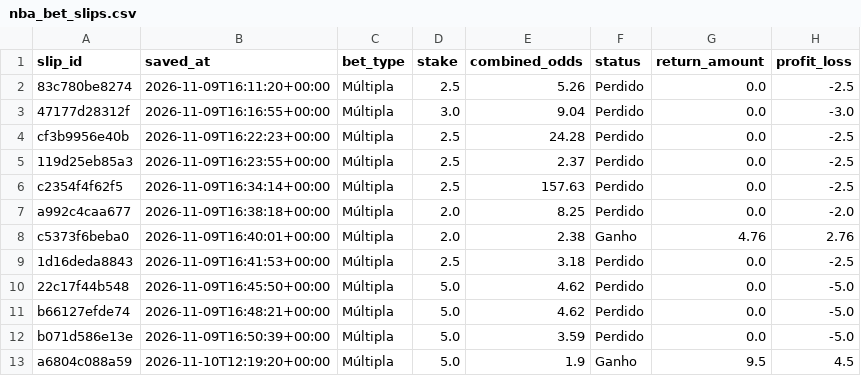
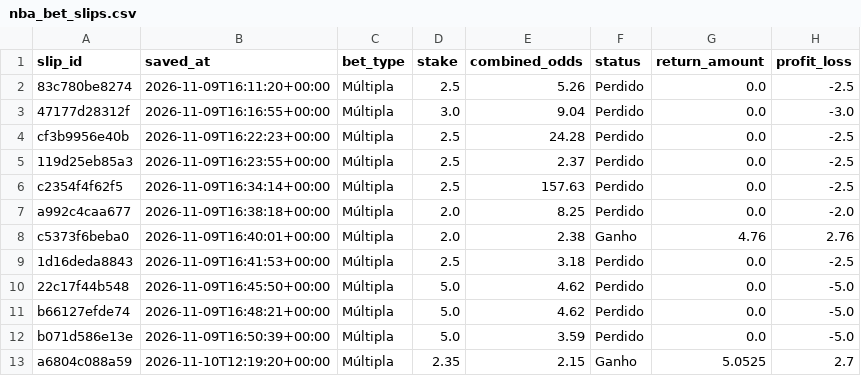
Before and after one commit to lmdpires/nba-lab-pro, a CSV file: nba_bet_slips.csv, drawn as a sheet.

Commit message:
Update NBA LAB PRO bet history

```diff
--- a/nba_bet_slips.csv
+++ b/nba_bet_slips.csv
@@ -12,2 +12,2 @@ b66127efde74,2026-11-09T16:48:21+00:00,Múltipla,5.0,4.62,Perdido,0.0,-5.0
 b071d586e13e,2026-11-09T16:50:39+00:00,Múltipla,5.0,3.59,Perdido,0.0,-5.0
-a6804c088a59,2026-11-10T12:19:20+00:00,Múltipla,5.0,1.9,Ganho,9.5,4.5
+a6804c088a59,2026-11-10T12:19:20+00:00,Múltipla,2.35,2.15,Ganho,5.0525,2.7
```
